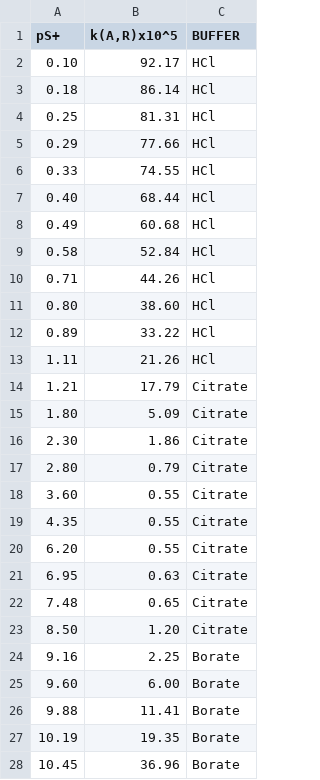
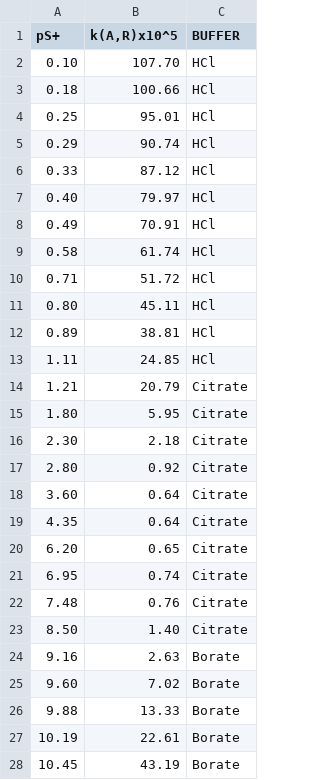
Before and after one commit to blinkletter/4410PythonNotebooks, a CSV file: Class_23/data/1b-data2.csv, drawn as a sheet; only a part is shown; the diff covers the shown part only.

```diff
--- a/Class_23/data/1b-data2.csv
+++ b/Class_23/data/1b-data2.csv
@@ -1,28 +1,28 @@
 pS+,"k(A,R)x10^5",BUFFER
-0.10,92.17,HCl
-0.18,86.14,HCl
-0.25,81.31,HCl
-0.29,77.66,HCl
-0.33,74.55,HCl
-0.40,68.44,HCl
-0.49,60.68,HCl
-0.58,52.84,HCl
-0.71,44.26,HCl
-0.80,38.60,HCl
-0.89,33.22,HCl
-1.11,21.26,HCl
-1.21,17.79,Citrate
-1.80,5.09,Citrate
-2.30,1.86,Citrate
-2.80,0.79,Citrate
-3.60,0.55,Citrate
-4.35,0.55,Citrate
-6.20,0.55,Citrate
-6.95,0.63,Citrate
-7.48,0.65,Citrate
-8.50,1.20,Citrate
-9.16,2.25,Borate
-9.60,6.00,Borate
-9.88,11.41,Borate
-10.19,19.35,Borate
-10.45,36.96,Borate
+0.10,107.70,HCl
+0.18,100.66,HCl
+0.25,95.01,HCl
+0.29,90.74,HCl
+0.33,87.12,HCl
+0.40,79.97,HCl
+0.49,70.91,HCl
+0.58,61.74,HCl
+0.71,51.72,HCl
+0.80,45.11,HCl
+0.89,38.81,HCl
+1.11,24.85,HCl
+1.21,20.79,Citrate
+1.80,5.95,Citrate
+2.30,2.18,Citrate
+2.80,0.92,Citrate
+3.60,0.64,Citrate
+4.35,0.64,Citrate
+6.20,0.65,Citrate
+6.95,0.74,Citrate
+7.48,0.76,Citrate
+8.50,1.40,Citrate
+9.16,2.63,Borate
+9.60,7.02,Borate
+9.88,13.33,Borate
+10.19,22.61,Borate
+10.45,43.19,Borate
```
Also changed, not shown: 7 edited cells elsewhere in this file, Class_23/data/1b-data.csv, 15 other files.
